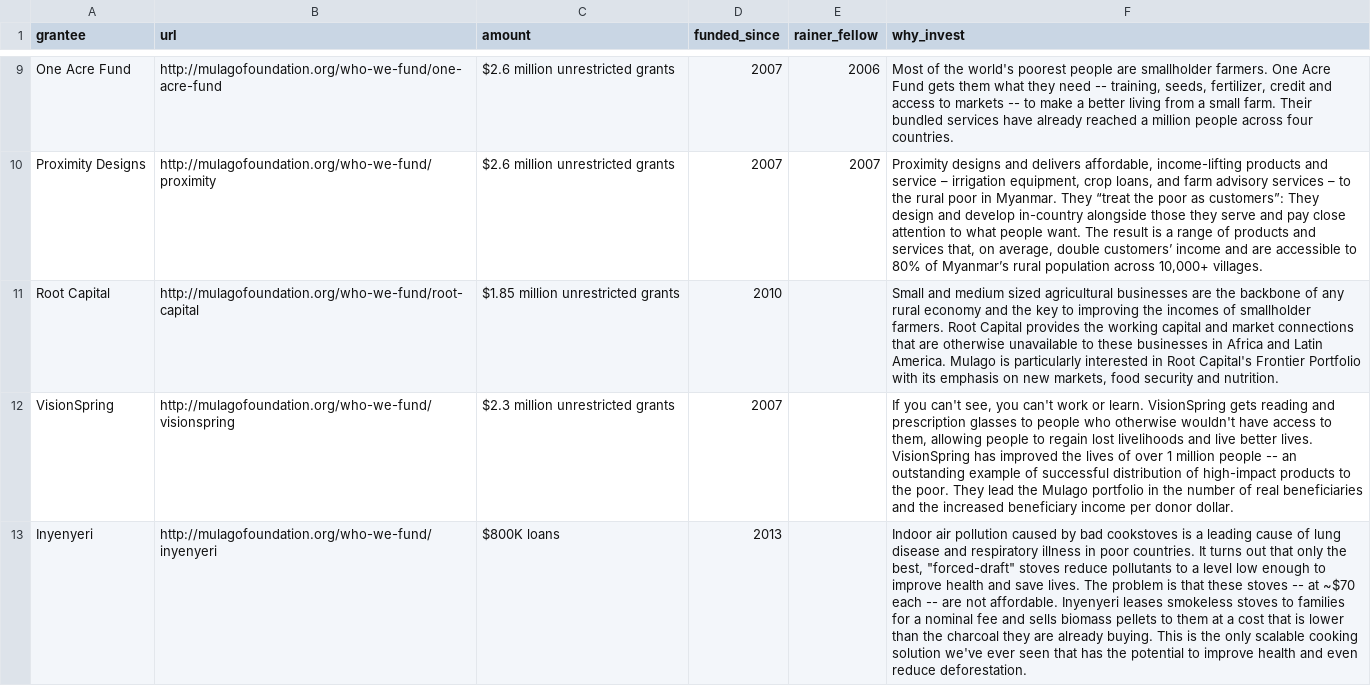
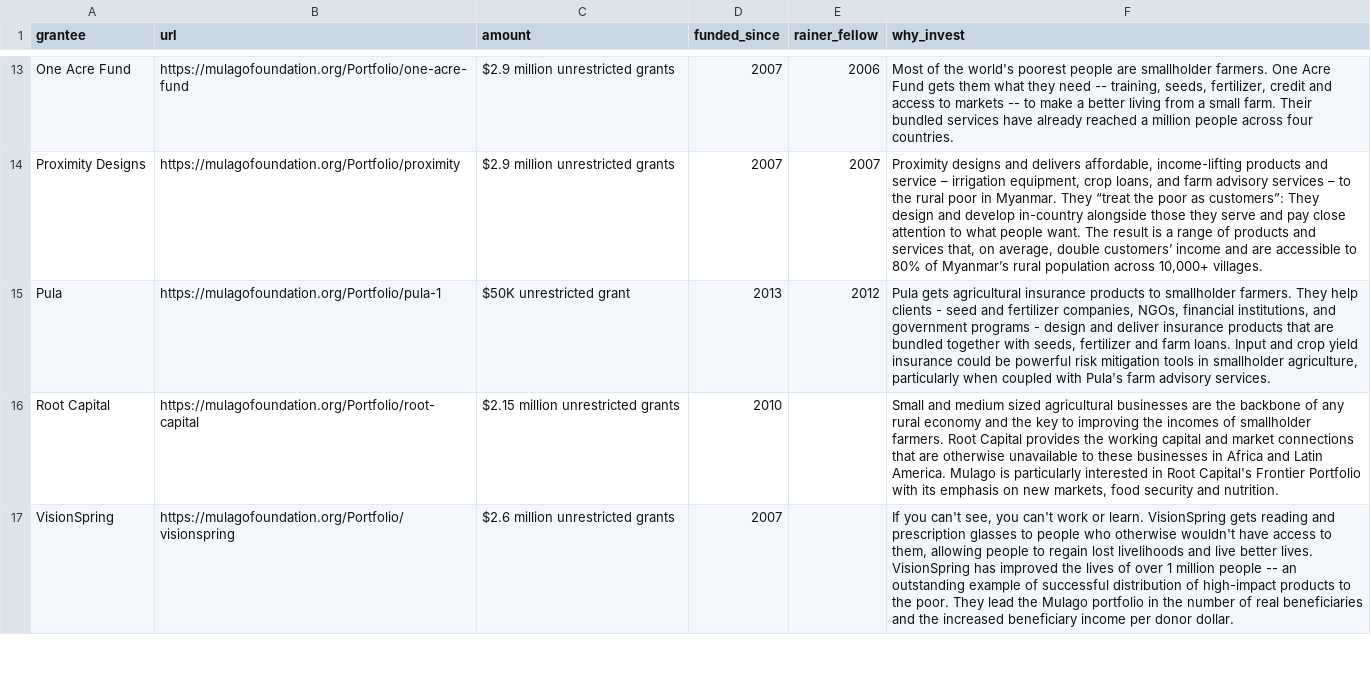
Before and after one commit to riceissa/mulago, a CSV file: data.csv, drawn as a sheet; only a part is shown, gaps mark what is left out; removed rows and columns are numbered as before the commit, all else as after; the diff covers the shown part only; the diff names each change by its address in the sheet, - before the commit and + after, or states it on an @@ line.

```diff
--- a/data.csv
+++ b/data.csv
-B13 (url): http://mulagofoundation.org/who-we-fund/one-acre-fund
+B13 (url): https://mulagofoundation.org/Portfolio/one-acre-fund
-C13:C14 (amount): $2.6 million unrestricted grants
+C13:C14 (amount): $2.9 million unrestricted grants
-B14 (url): http://mulagofoundation.org/who-we-fund/proximity
+B14 (url): https://mulagofoundation.org/Portfolio/proximity
+row 15: Pula | https://mulagofoundation.org/Portfolio/pula-1 | $50K unrestricted grant | 2013 | 2012 | Pula gets agricultural insurance products to smallholder farmers. They help clients - seed and fertilizer companies, NGOs, financial institutions, and government programs - design and deliver insurance products that are bundled together with seeds, fertilizer and farm loans. Input and crop yield insurance could be powerful risk mitigation tools in smallholder agriculture, particularly when coupled with Pula's farm advisory services.
-B16 (url): http://mulagofoundation.org/who-we-fund/root-capital
+B16 (url): https://mulagofoundation.org/Portfolio/root-capital
-C16 (amount): $1.85 million unrestricted grants
+C16 (amount): $2.15 million unrestricted grants
-B17 (url): http://mulagofoundation.org/who-we-fund/visionspring
+B17 (url): https://mulagofoundation.org/Portfolio/visionspring
-C17 (amount): $2.3 million unrestricted grants
+C17 (amount): $2.6 million unrestricted grants
-row 13: Inyenyeri | http://mulagofoundation.org/who-we-fund/inyenyeri | $800K loans | 2013 |  | Indoor air pollution caused by bad cookstoves is a leading cause of lung disease and respiratory illness in poor countries. It turns out that only the best, "forced-draft" stoves reduce pollutants to a level low enough to improve health and save lives. The problem is that these stoves -- at ~$70 each -- are not affordable. Inyenyeri leases smokeless stoves to families for a nominal fee and sells biomass pellets to them at a cost that is lower than the charcoal they are already buying. This is the only scalable cooking solution we've ever seen that has the potential to improve health and even reduce deforestation.
```
Also changed, not shown: 10 added rows, 7 removed rows and 51 edited cells elsewhere in this file, 2 other files.
